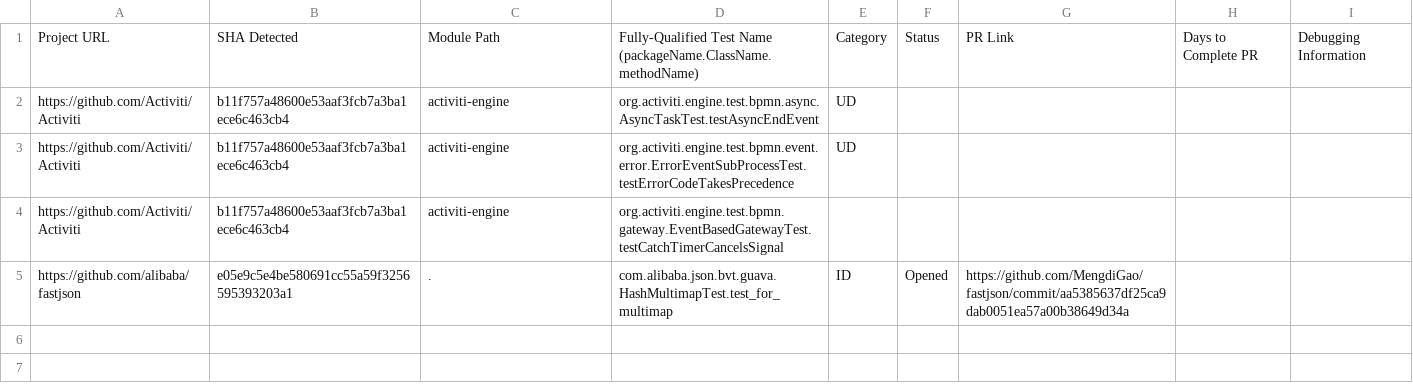
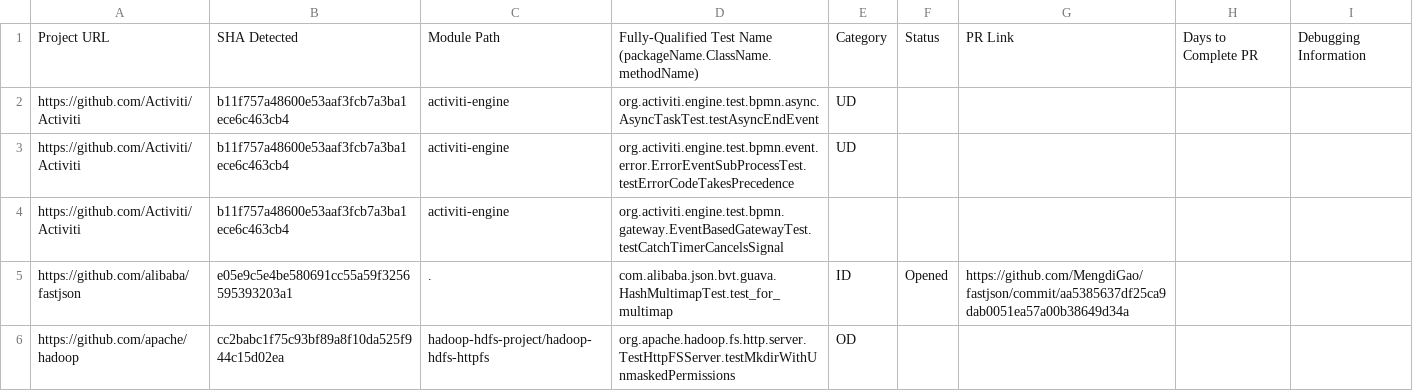
Before and after one commit to kingtxwd/travis, a CSV file: FlakyTestCharacteristics.csv, drawn as a sheet; the diff names each change by its address in the sheet, - before the commit and + after, or states it on an @@ line.

Commit message:
add a new flaky test

```diff
--- a/FlakyTestCharacteristics.csv
+++ b/FlakyTestCharacteristics.csv
+row 6: https://github.com/apache/hadoop | cc2babc1f75c93bf89a8f10da525f944c15d02ea | hadoop-hdfs-project/hadoop-hdfs-httpfs | org.apache.hadoop.fs.http.server.TestHttpFSServer.testMkdirWithUnmaskedPermissions | OD
```
